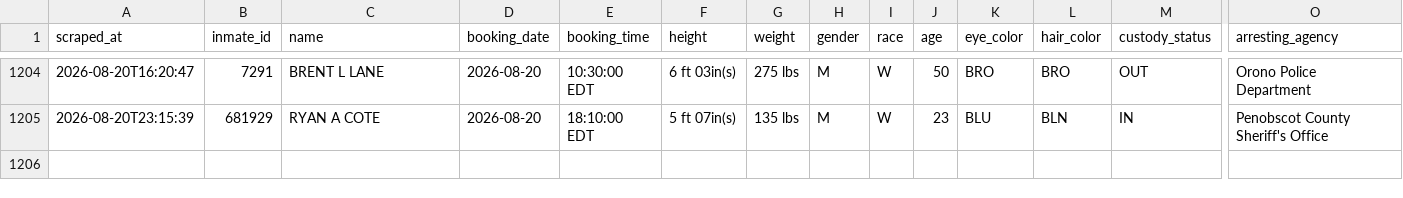
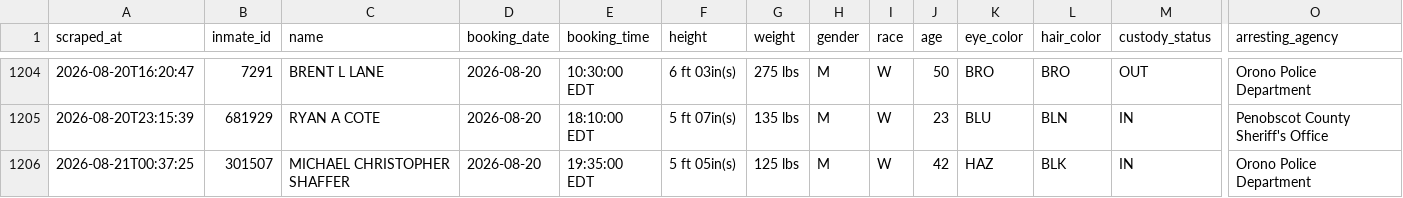
Before and after one commit to sloftus-lab/InmateScraper, a CSV file: inmates.csv, drawn as a sheet; only a part is shown, gaps mark what is left out; rows hold the shown columns only; the diff names each change by its address in the sheet, - before the commit and + after, or states it on an @@ line.

```diff
--- a/inmates.csv
+++ b/inmates.csv
+row 1206: 2026-08-21T00:37:25 | 301507 | MICHAEL CHRISTOPHER SHAFFER | 2026-08-20 | 19:35:00 EDT | 5 ft 05in(s) | 125 lbs | M | W | 42 | HAZ | BLK | IN | Orono Police Department
```
Also changed, not shown: 2 other files.
